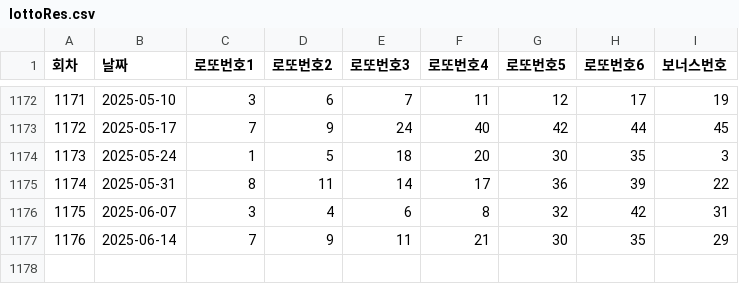
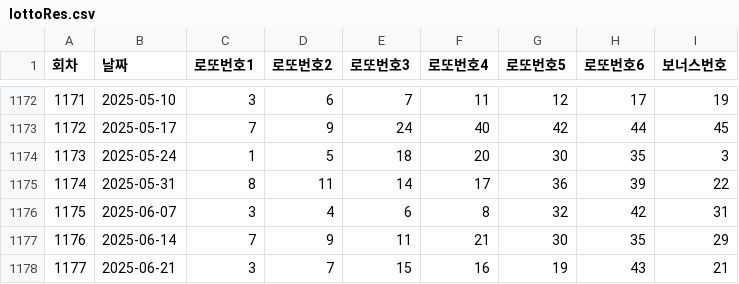
Before and after one commit to pipelinelife/pipelinelife.github.io, a CSV file: CSV/lottoRes.csv, drawn as a sheet; only a part is shown, gaps mark what is left out; the diff names each change by its address in the sheet, - before the commit and + after, or states it on an @@ line.

Commit message:
update lotto results

```diff
--- a/CSV/lottoRes.csv
+++ b/CSV/lottoRes.csv
+row 1178: 1177 | 2025-06-21 | 3 | 7 | 15 | 16 | 19 | 43 | 21
```
